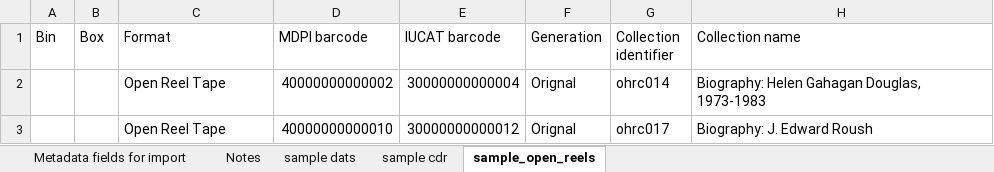
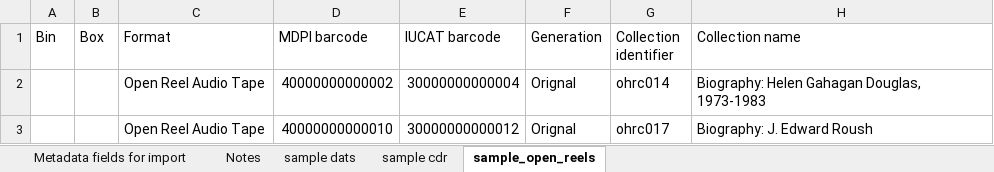
Before and after one commit to IUBLibTech/physical_object_database, an Excel workbook: public/CSV_Import.xlsx, sheet sample_open_reels, drawn as a sheet; only a part is shown; values as stored, in another font and other column widths than the file's, no borders; the diff names each change by its address in the sheet, - before the commit and + after, or states it on an @@ line.

```diff
--- a/public/CSV_Import.xlsx (sheet sample_open_reels)
+++ b/public/CSV_Import.xlsx (sheet sample_open_reels)
-C2:C3 (Format): Open Reel Tape
+C2:C3 (Format): Open Reel Audio Tape
```
Also changed, not shown: sheet Metadata fields for import, sheet sample dats, sheet sample cdr, sheet Notes.
